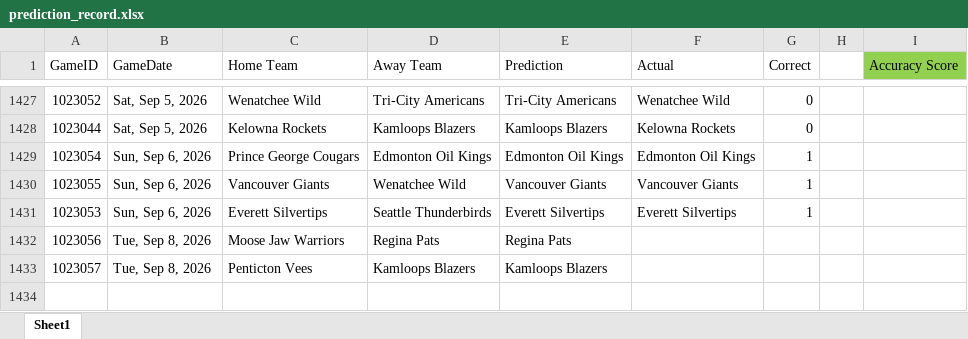
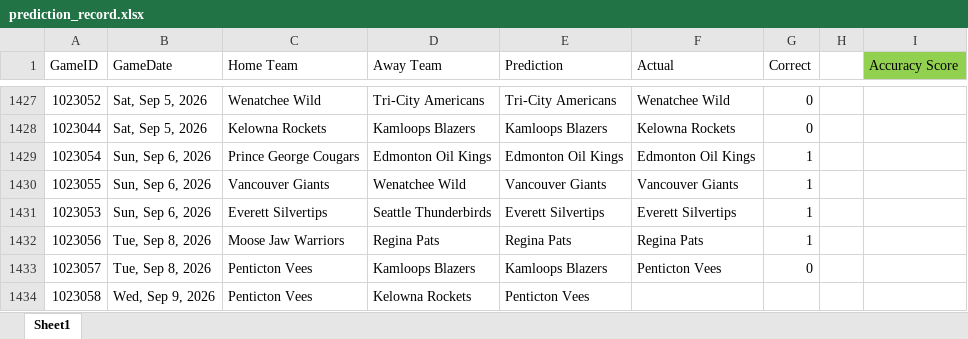
Before and after one commit to caleb-stewart/WHL-Game-Predictor, an Excel workbook: prediction_record.xlsx, sheet Sheet1, drawn as a sheet; only a part is shown, gaps mark what is left out; values as stored, in another font and other column widths than the file's, no borders; the diff names each change by its address in the sheet, - before the commit and + after, or states it on an @@ line.

```diff
--- a/prediction_record.xlsx (sheet Sheet1)
+++ b/prediction_record.xlsx (sheet Sheet1)
-F1432 (Actual): (empty)
+F1432 (Actual): Regina Pats
-G1432 (Correct): (empty)
+G1432 (Correct): 1
-F1433 (Actual): (empty)
+F1433 (Actual): Penticton Vees
-G1433 (Correct): (empty)
+G1433 (Correct): 0
+row 1434: 1023058 | Wed, Sep 9, 2026 | Penticton Vees | Kelowna Rockets | Penticton Vees
```
Also changed, not shown: 2 other files.
